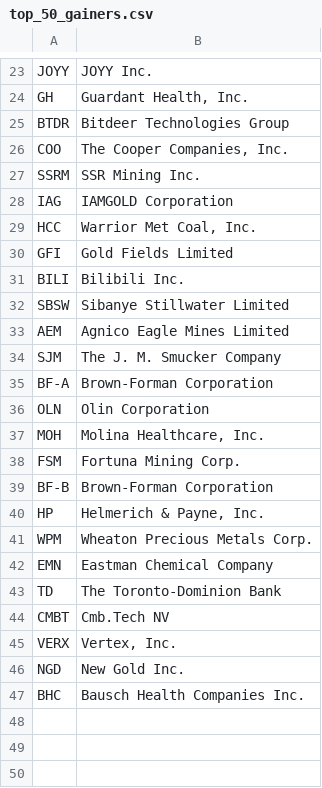
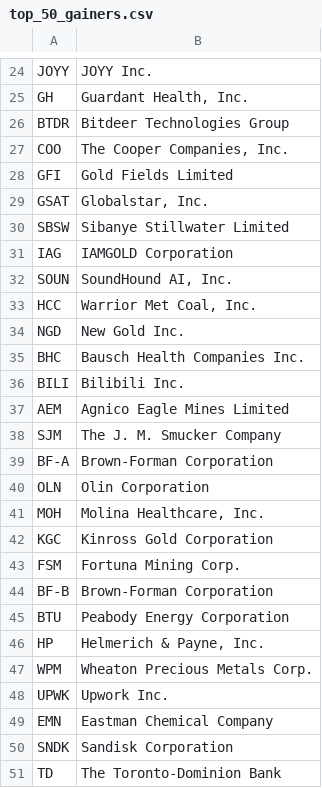
Before and after one commit to Gabrielsaa15/web_scrapping, a CSV file: output/top_50_gainers.csv, drawn as a sheet; only a part is shown, gaps mark what is left out; the diff covers the shown part only.

```diff
--- a/output/top_50_gainers.csv
+++ b/output/top_50_gainers.csv
@@ -26,8 +27,11 @@ BTDR,Bitdeer Technologies Group
 COO,"The Cooper Companies, Inc."
-SSRM,SSR Mining Inc.
+GFI,Gold Fields Limited
+GSAT,"Globalstar, Inc."
+SBSW,Sibanye Stillwater Limited
 IAG,IAMGOLD Corporation
+SOUN,"SoundHound AI, Inc."
 HCC,"Warrior Met Coal, Inc."
-GFI,Gold Fields Limited
+NGD,New Gold Inc.
+BHC,Bausch Health Companies Inc.
 BILI,Bilibili Inc.
-SBSW,Sibanye Stillwater Limited
 AEM,Agnico Eagle Mines Limited
@@ -37,11 +41,11 @@ OLN,Olin Corporation
 MOH,"Molina Healthcare, Inc."
+KGC,Kinross Gold Corporation
 FSM,Fortuna Mining Corp.
 BF-B,Brown-Forman Corporation
+BTU,Peabody Energy Corporation
 HP,"Helmerich & Payne, Inc."
 WPM,Wheaton Precious Metals Corp.
+UPWK,Upwork Inc.
 EMN,Eastman Chemical Company
+SNDK,Sandisk Corporation
 TD,The Toronto-Dominion Bank
-CMBT,Cmb.Tech NV
-VERX,"Vertex, Inc."
-NGD,New Gold Inc.
-BHC,Bausch Health Companies Inc.
```
Also changed, not shown: 4 moved rows elsewhere in this file, 2 other files.
